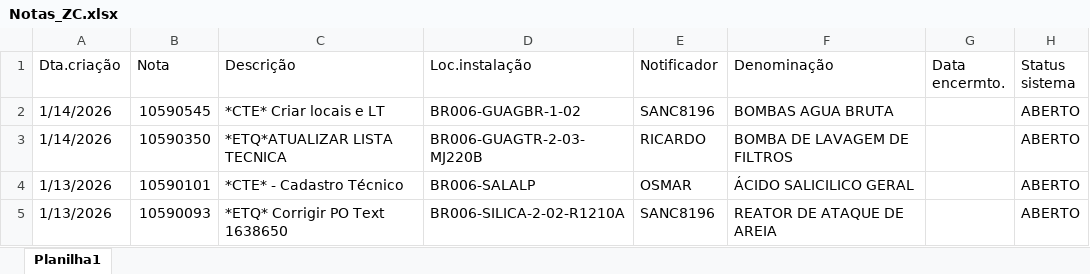
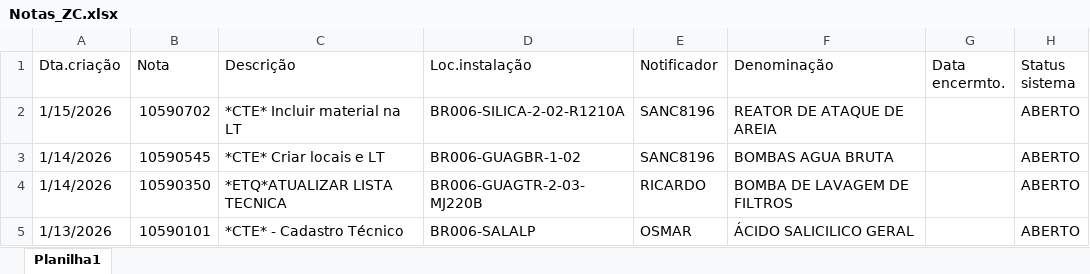
Before and after one commit to reimberg00/KPI-Python, an Excel workbook: Notas_ZC.xlsx, sheet Planilha1, drawn as a sheet; only a part is shown; the shorter side is filled out with more unchanged rows; values as stored, in another font and other column widths than the file's, no cell formats; the diff names each change by its address in the sheet, - before the commit and + after, or states it on an @@ line.

```diff
--- a/Notas_ZC.xlsx (sheet Planilha1)
+++ b/Notas_ZC.xlsx (sheet Planilha1)
+row 2: 1/15/2026 | 10590702 | *CTE* Incluir material na LT | BR006-SILICA-2-02-R1210A | SANC8196 | REATOR DE ATAQUE DE AREIA |  | ABERTO
```
Also changed, not shown: cell formats, Notas_QM.xlsx.
